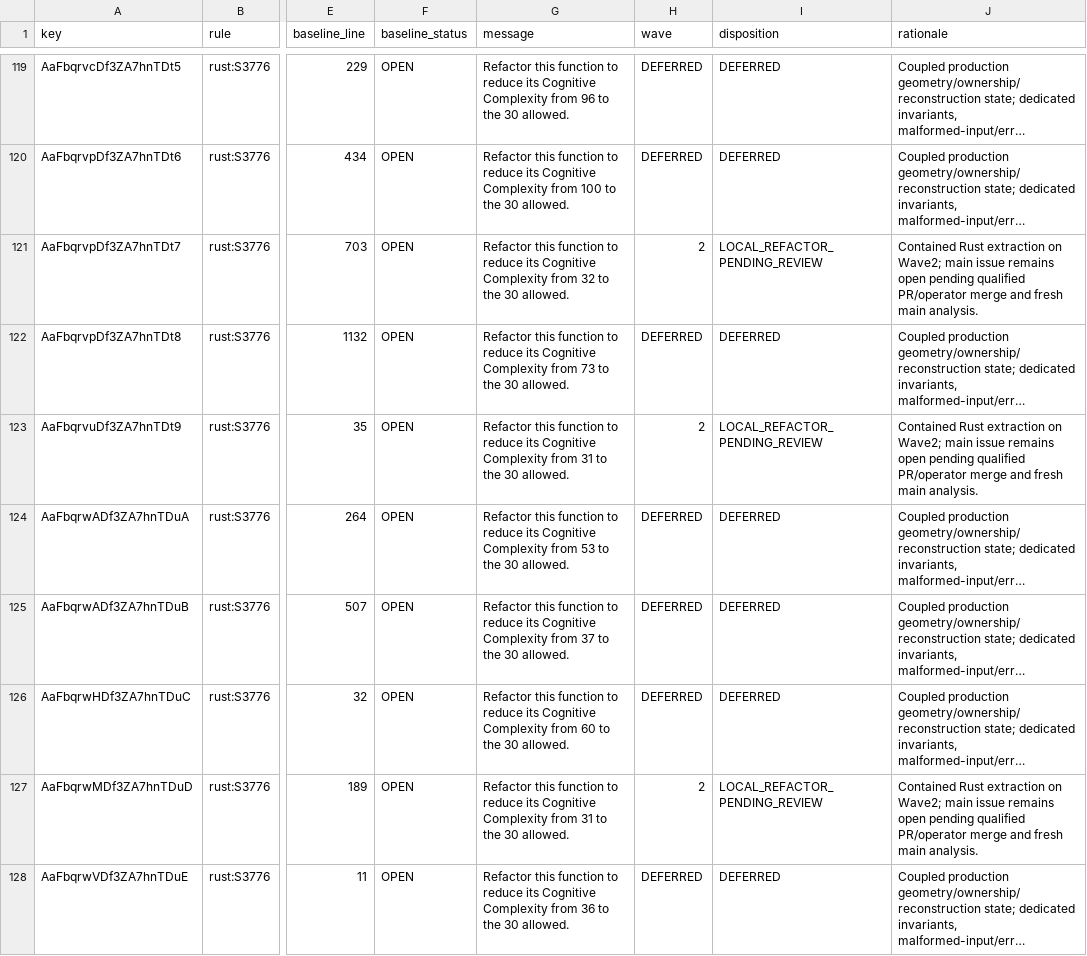
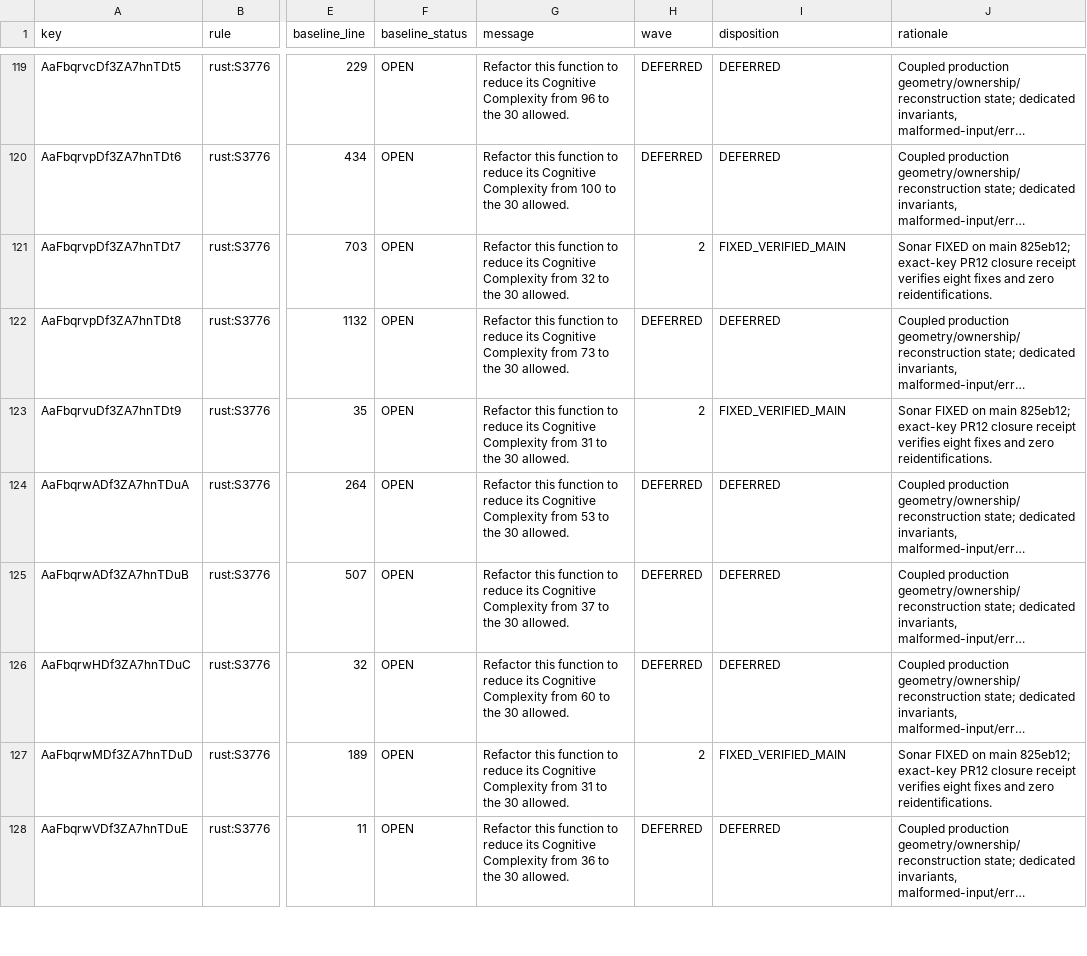
Before and after one commit to mitchins/scanweave, a CSV file: docs/maintenance/sonar-high-waves-baseline.csv, drawn as a sheet; only a part is shown, gaps mark what is left out; long unchanged cells end in …; the diff covers the shown part only; the diff names each change by its address in the sheet, - before the commit and + after, or states it on an @@ line.

Commit message:
Wave 3: consolidate identical auditors and preserve product measurements (#13)
* refactor: share painted-resource audits with exact historical equivalence

* refactor: keep legacy audit labels outside the shared accounting core

```diff
--- a/docs/maintenance/sonar-high-waves-baseline.csv
+++ b/docs/maintenance/sonar-high-waves-baseline.csv
-I121 (disposition): LOCAL_REFACTOR_PENDING_REVIEW
+I121 (disposition): FIXED_VERIFIED_MAIN
-J121 (rationale): Contained Rust extraction on Wave2; main issue remains open pending qualified PR/operator merge and fresh main analysis.
+J121 (rationale): Sonar FIXED on main 825eb12; exact-key PR12 closure receipt verifies eight fixes and zero reidentifications.
-I123 (disposition): LOCAL_REFACTOR_PENDING_REVIEW
+I123 (disposition): FIXED_VERIFIED_MAIN
-J123 (rationale): Contained Rust extraction on Wave2; main issue remains open pending qualified PR/operator merge and fresh main analysis.
+J123 (rationale): Sonar FIXED on main 825eb12; exact-key PR12 closure receipt verifies eight fixes and zero reidentifications.
-I127 (disposition): LOCAL_REFACTOR_PENDING_REVIEW
+I127 (disposition): FIXED_VERIFIED_MAIN
-J127 (rationale): Contained Rust extraction on Wave2; main issue remains open pending qualified PR/operator merge and fresh main analysis.
+J127 (rationale): Sonar FIXED on main 825eb12; exact-key PR12 closure receipt verifies eight fixes and zero reidentifications.
```
Also changed, not shown: 47 edited cells elsewhere in this file, 12 other files.
